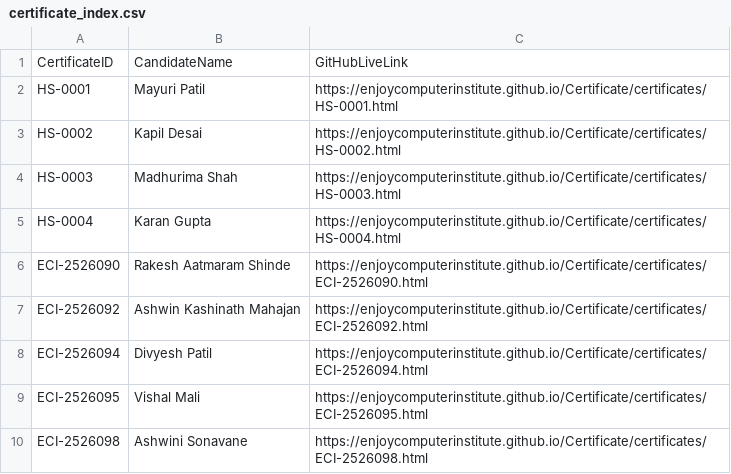
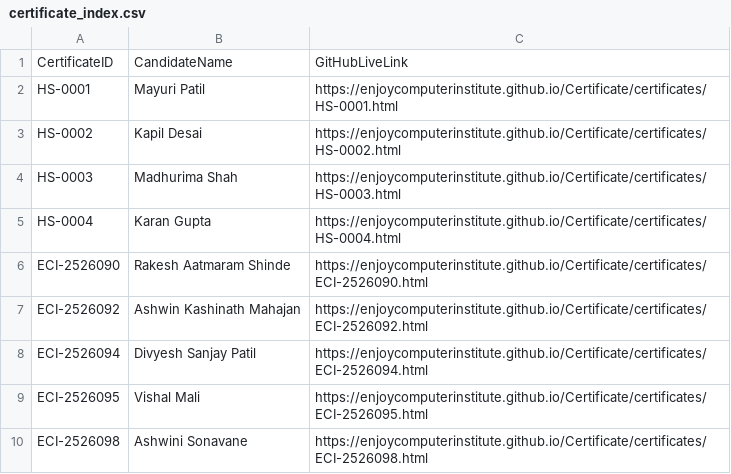
Before and after one commit to enjoycomputerinstitute/Certificate, a CSV file: certificates/certificate_index.csv, drawn as a sheet.

Commit message:
XLBooster: Upload certificates/certificate_index.csv

```diff
--- a/certificates/certificate_index.csv
+++ b/certificates/certificate_index.csv
@@ -7,3 +7,3 @@ CertificateID,CandidateName,GitHubLiveLink
 "ECI-2526092","Ashwin Kashinath Mahajan","https://enjoycomputerinstitute.github.io/Certificate/certificates/ECI-2526092.html"
-"ECI-2526094","Divyesh Patil","https://enjoycomputerinstitute.github.io/Certificate/certificates/ECI-2526094.html"
+"ECI-2526094","Divyesh Sanjay Patil","https://enjoycomputerinstitute.github.io/Certificate/certificates/ECI-2526094.html"
 "ECI-2526095","Vishal Mali","https://enjoycomputerinstitute.github.io/Certificate/certificates/ECI-2526095.html"
```
